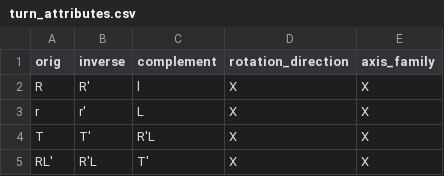
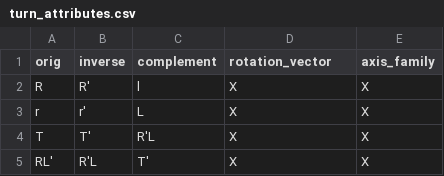
Before and after one commit to JustinDudley/alg-slice-flip-and-widen, a CSV file: tables/turn_attributes.csv, drawn as a sheet; only a part is shown.

```diff
--- a/tables/turn_attributes.csv
+++ b/tables/turn_attributes.csv
@@ -1,2 +1,2 @@
-orig,inverse,complement,rotation_direction,axis_family
+orig,inverse,complement,rotation_vector,axis_family
 R,R',l,X,X
```
Also changed, not shown: 6 other files.
